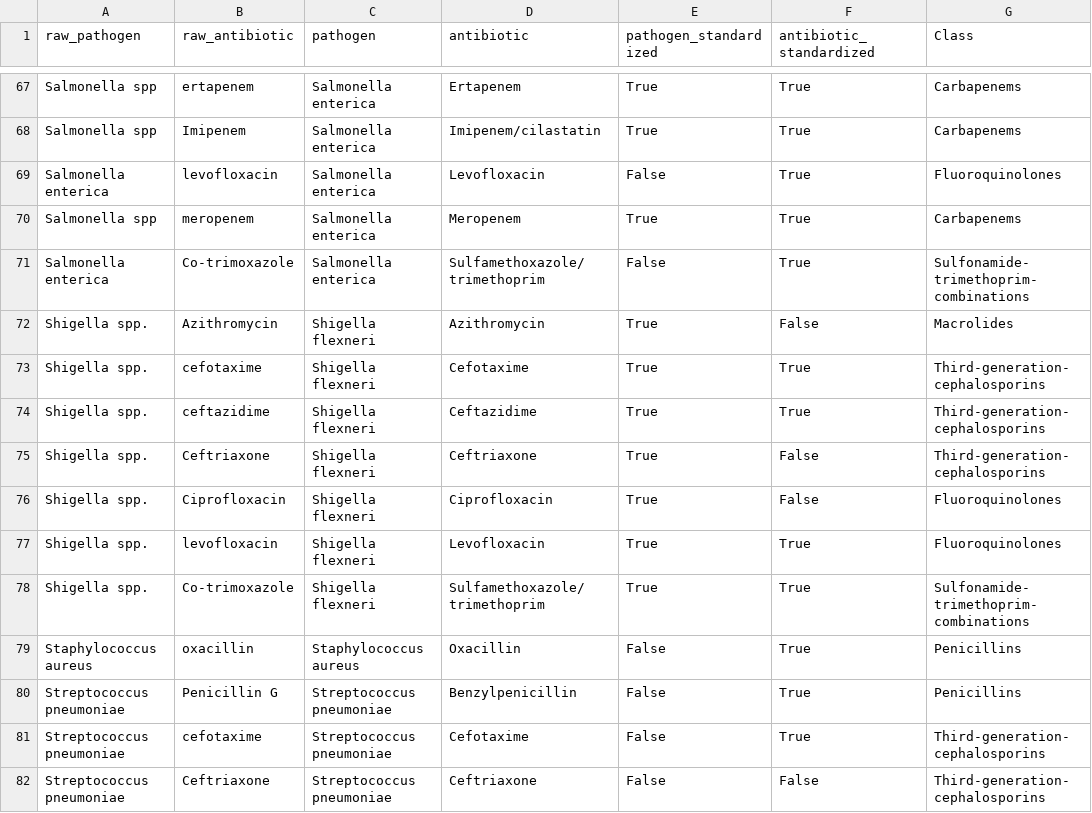
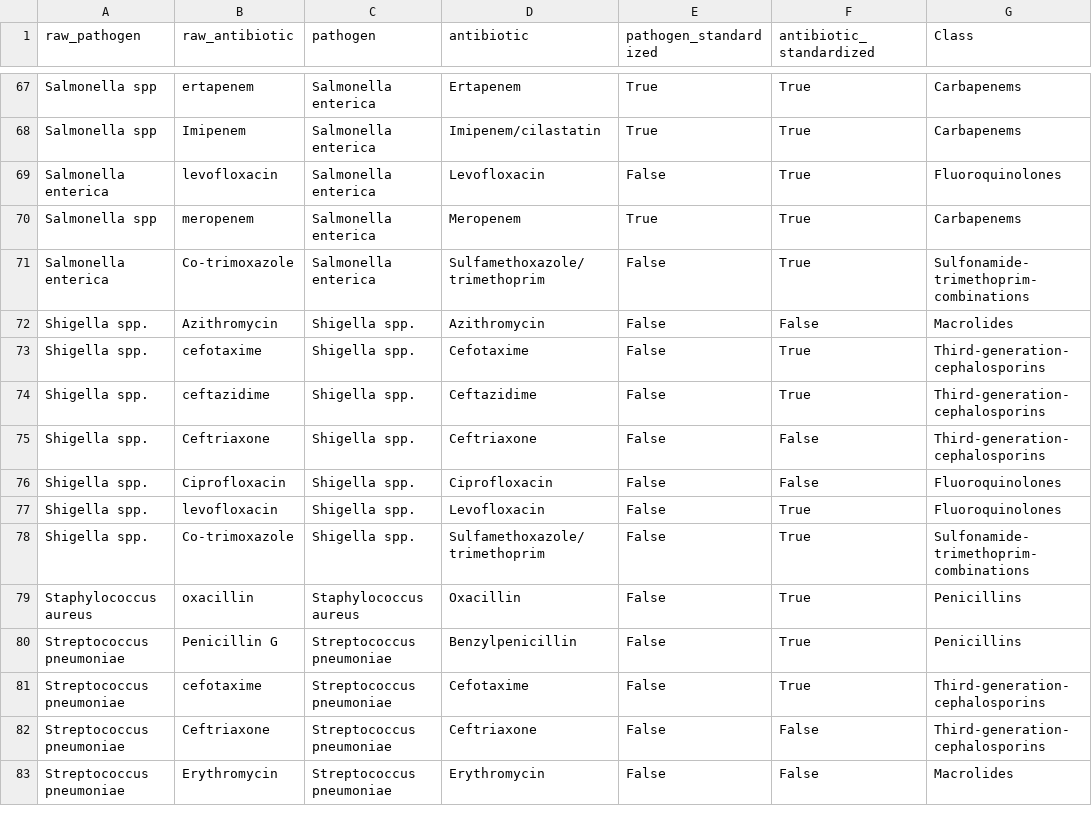
Before and after one commit to fabriziocosta/Antimicrobial-Resistance, a CSV file: assets/glass_amr_cleaned.csv, drawn as a sheet; only a part is shown, gaps mark what is left out; the shorter side is filled out with more unchanged rows; the diff names each change by its address in the sheet, - before the commit and + after, or states it on an @@ line.

```diff
--- a/assets/glass_amr_cleaned.csv
+++ b/assets/glass_amr_cleaned.csv
-C72:C78 (pathogen): Shigella flexneri
+C72:C78 (pathogen): Shigella spp.
-E72:E78 (pathogen_standardized): True
+E72:E78 (pathogen_standardized): False
```
Also changed, not shown: 11 other files.
